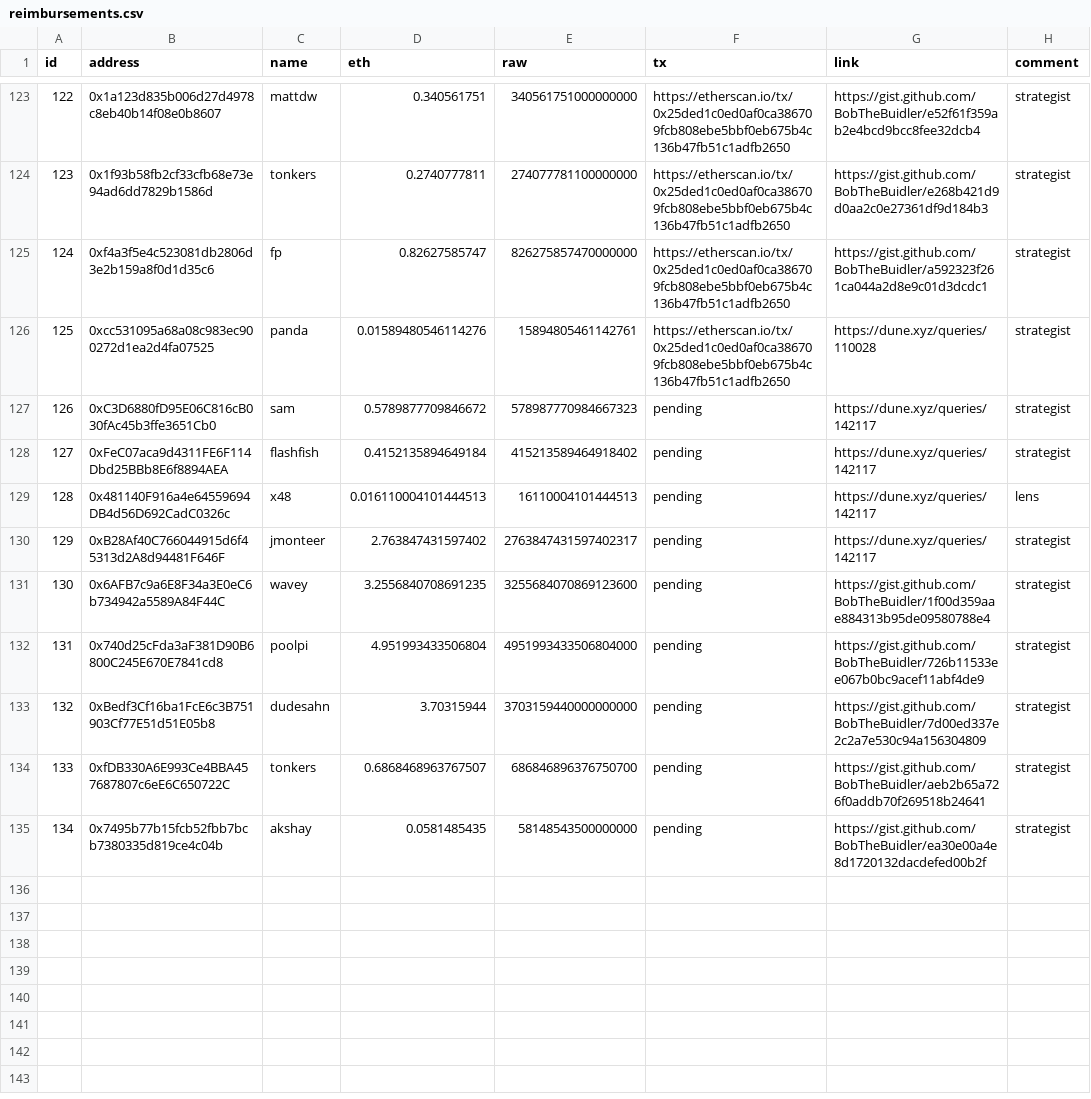
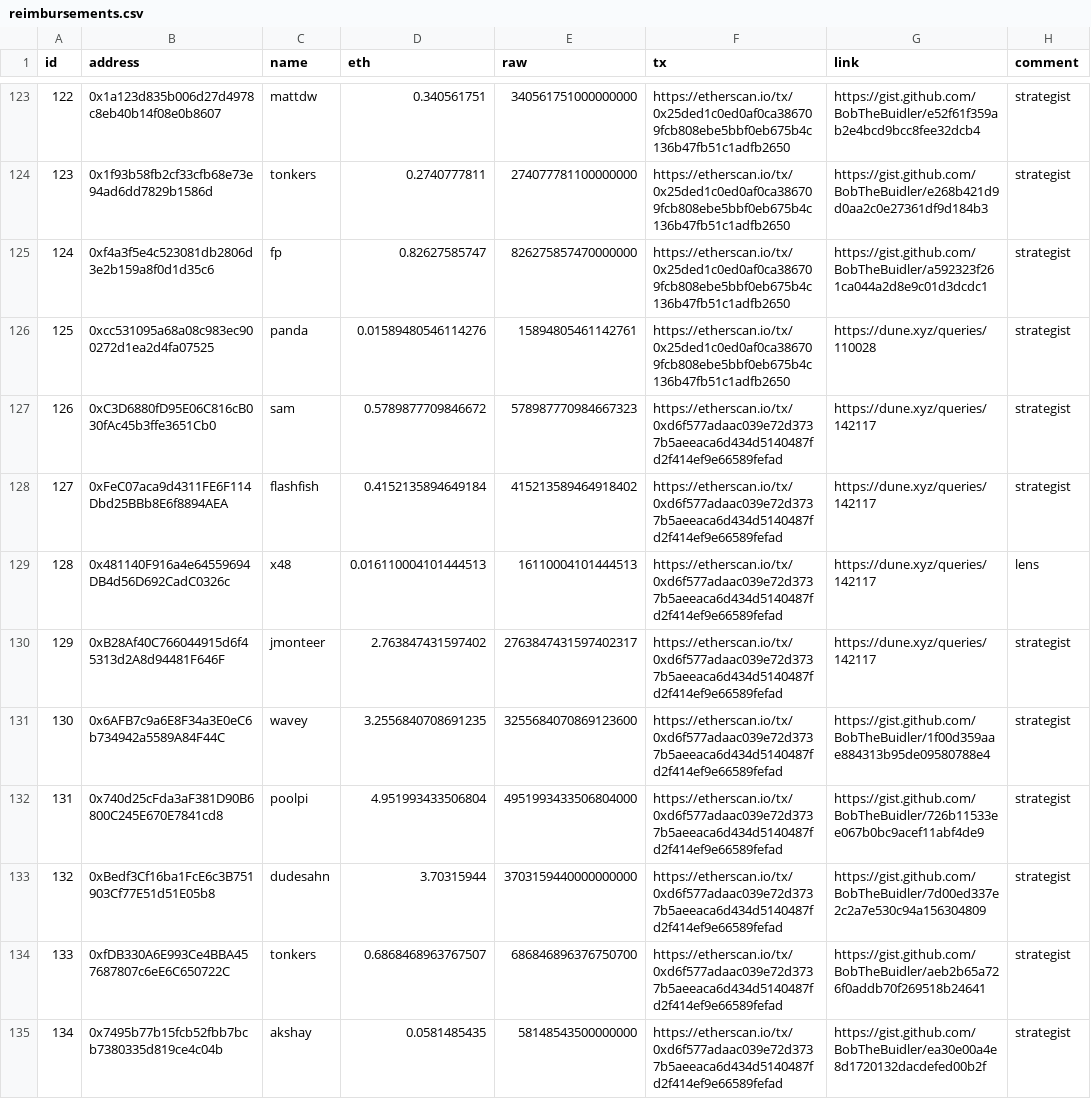
Before and after one commit to yearn/budget, a CSV file: reports/gas/reimbursements.csv, drawn as a sheet; only a part is shown, gaps mark what is left out.

Commit message:
feat: add tx

```diff
--- a/reports/gas/reimbursements.csv
+++ b/reports/gas/reimbursements.csv
@@ -126,10 +126,10 @@ id,address,name,eth,raw,tx,link,comment
 125,0xcc531095a68a08c983ec900272d1ea2d4fa07525,panda,0.01589480546114276,15894805461142761,https://etherscan.io/tx/0x25ded1c0ed0af0ca386709fcb808ebe5bbf0eb675b4c136b47fb51c1adfb2650,https://dune.xyz/queries/110028,strategist
-126,0xC3D6880fD95E06C816cB030fAc45b3ffe3651Cb0,sam,0.5789877709846672,578987770984667323,pending,https://dune.xyz/queries/142117,strategist
-127,0xFeC07aca9d4311FE6F114Dbd25BBb8E6f8894AEA,flashfish,0.4152135894649184,415213589464918402,pending,https://dune.xyz/queries/142117,strategist
-128,0x481140F916a4e64559694DB4d56D692CadC0326c,x48,0.016110004101444513,16110004101444513,pending,https://dune.xyz/queries/142117,lens
-129,0xB28Af40C766044915d6f45313d2A8d94481F646F,jmonteer,2.763847431597402,2763847431597402317,pending,https://dune.xyz/queries/142117,strategist
-130,0x6AFB7c9a6E8F34a3E0eC6b734942a5589A84F44C,wavey,3.2556840708691235,3255684070869123600,pending,https://gist.github.com/BobTheBuidler/1f00d359aae884313b95de09580788e4,strategist
-131,0x740d25cFda3aF381D90B6800C245E670E7841cd8,poolpi,4.951993433506804,4951993433506804000,pending,https://gist.github.com/BobTheBuidler/726b11533ee067b0bc9acef11abf4de9,strategist
-132,0xBedf3Cf16ba1FcE6c3B751903Cf77E51d51E05b8,dudesahn,3.70315944,3703159440000000000,pending,https://gist.github.com/BobTheBuidler/7d00ed337e2c2a7e530c94a156304809,strategist
-133,0xfDB330A6E993Ce4BBA457687807c6eE6C650722C,tonkers,0.6868468963767507,686846896376750700,pending,https://gist.github.com/BobTheBuidler/aeb2b65a726f0addb70f269518b24641,strategist
-134,0x7495b77b15fcb52fbb7bcb7380335d819ce4c04b,akshay,0.0581485435,58148543500000000,pending,https://gist.github.com/BobTheBuidler/ea30e00a4e8d1720132dacdefed00b2f,strategist
+126,0xC3D6880fD95E06C816cB030fAc45b3ffe3651Cb0,sam,0.5789877709846672,578987770984667323,https://etherscan.io/tx/0xd6f577adaac039e72d3737b5aeeaca6d434d5140487fd2f414ef9e66589fefad,https://dune.xyz/queries/142117,strategist
+127,0xFeC07aca9d4311FE6F114Dbd25BBb8E6f8894AEA,flashfish,0.4152135894649184,415213589464918402,https://etherscan.io/tx/0xd6f577adaac039e72d3737b5aeeaca6d434d5140487fd2f414ef9e66589fefad,https://dune.xyz/queries/142117,strategist
+128,0x481140F916a4e64559694DB4d56D692CadC0326c,x48,0.016110004101444513,16110004101444513,https://etherscan.io/tx/0xd6f577adaac039e72d3737b5aeeaca6d434d5140487fd2f414ef9e66589fefad,https://dune.xyz/queries/142117,lens
+129,0xB28Af40C766044915d6f45313d2A8d94481F646F,jmonteer,2.763847431597402,2763847431597402317,https://etherscan.io/tx/0xd6f577adaac039e72d3737b5aeeaca6d434d5140487fd2f414ef9e66589fefad,https://dune.xyz/queries/142117,strategist
+130,0x6AFB7c9a6E8F34a3E0eC6b734942a5589A84F44C,wavey,3.2556840708691235,3255684070869123600,https://etherscan.io/tx/0xd6f577adaac039e72d3737b5aeeaca6d434d5140487fd2f414ef9e66589fefad,https://gist.github.com/BobTheBuidler/1f00d359aae884313b95de09580788e4,strategist
+131,0x740d25cFda3aF381D90B6800C245E670E7841cd8,poolpi,4.951993433506804,4951993433506804000,https://etherscan.io/tx/0xd6f577adaac039e72d3737b5aeeaca6d434d5140487fd2f414ef9e66589fefad,https://gist.github.com/BobTheBuidler/726b11533ee067b0bc9acef11abf4de9,strategist
+132,0xBedf3Cf16ba1FcE6c3B751903Cf77E51d51E05b8,dudesahn,3.70315944,3703159440000000000,https://etherscan.io/tx/0xd6f577adaac039e72d3737b5aeeaca6d434d5140487fd2f414ef9e66589fefad,https://gist.github.com/BobTheBuidler/7d00ed337e2c2a7e530c94a156304809,strategist
+133,0xfDB330A6E993Ce4BBA457687807c6eE6C650722C,tonkers,0.6868468963767507,686846896376750700,https://etherscan.io/tx/0xd6f577adaac039e72d3737b5aeeaca6d434d5140487fd2f414ef9e66589fefad,https://gist.github.com/BobTheBuidler/aeb2b65a726f0addb70f269518b24641,strategist
+134,0x7495b77b15fcb52fbb7bcb7380335d819ce4c04b,akshay,0.0581485435,58148543500000000,https://etherscan.io/tx/0xd6f577adaac039e72d3737b5aeeaca6d434d5140487fd2f414ef9e66589fefad,https://gist.github.com/BobTheBuidler/ea30e00a4e8d1720132dacdefed00b2f,strategist
```
